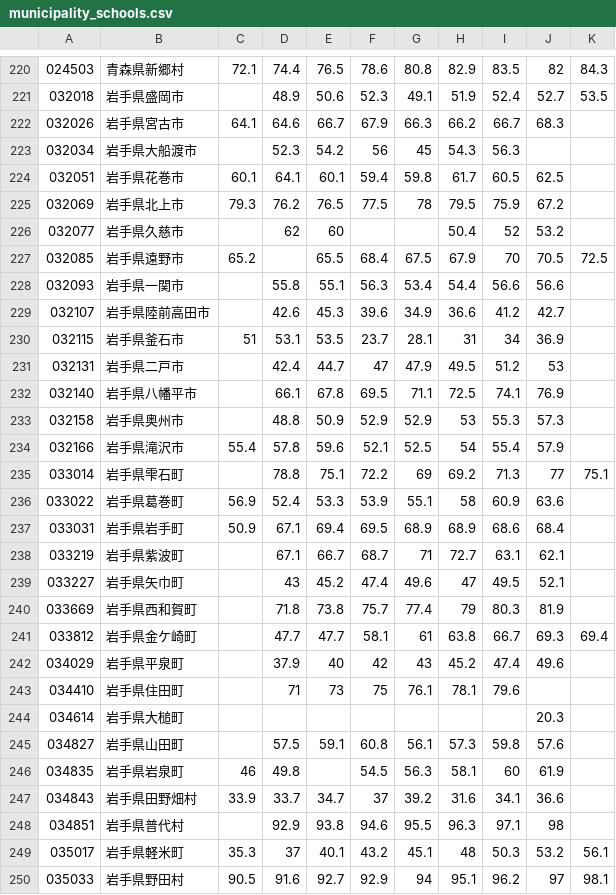
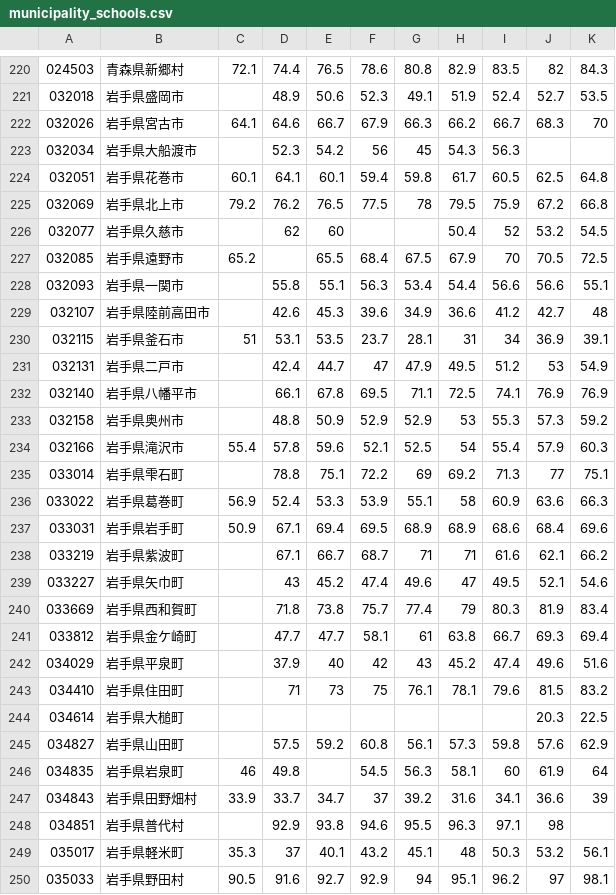
Before and after one commit to hideki-shibutani/govt_accounting_depreciation, a CSV file: municipality/municipality_schools.csv, drawn as a sheet; only a part is shown, gaps mark what is left out; the diff covers the shown part only.

```diff
--- a/municipality/municipality_schools.csv
+++ b/municipality/municipality_schools.csv
@@ -221,28 +221,28 @@
 032018,岩手県盛岡市,,48.9,50.6,52.3,49.1,51.9,52.4,52.7,53.5
-032026,岩手県宮古市,64.1,64.6,66.7,67.9,66.3,66.2,66.7,68.3,
+032026,岩手県宮古市,64.1,64.6,66.7,67.9,66.3,66.2,66.7,68.3,70
 032034,岩手県大船渡市,,52.3,54.2,56,45,54.3,56.3,,
-032051,岩手県花巻市,60.1,64.1,60.1,59.4,59.8,61.7,60.5,62.5,
-032069,岩手県北上市,79.3,76.2,76.5,77.5,78,79.5,75.9,67.2,
-032077,岩手県久慈市,,62,60,,,50.4,52,53.2,
+032051,岩手県花巻市,60.1,64.1,60.1,59.4,59.8,61.7,60.5,62.5,64.8
+032069,岩手県北上市,79.2,76.2,76.5,77.5,78,79.5,75.9,67.2,66.8
+032077,岩手県久慈市,,62,60,,,50.4,52,53.2,54.5
 032085,岩手県遠野市,65.2,,65.5,68.4,67.5,67.9,70,70.5,72.5
-032093,岩手県一関市,,55.8,55.1,56.3,53.4,54.4,56.6,56.6,
-032107,岩手県陸前高田市,,42.6,45.3,39.6,34.9,36.6,41.2,42.7,
-032115,岩手県釜石市,51,53.1,53.5,23.7,28.1,31,34,36.9,
-032131,岩手県二戸市,,42.4,44.7,47,47.9,49.5,51.2,53,
-032140,岩手県八幡平市,,66.1,67.8,69.5,71.1,72.5,74.1,76.9,
-032158,岩手県奥州市,,48.8,50.9,52.9,52.9,53,55.3,57.3,
-032166,岩手県滝沢市,55.4,57.8,59.6,52.1,52.5,54,55.4,57.9,
+032093,岩手県一関市,,55.8,55.1,56.3,53.4,54.4,56.6,56.6,55.1
+032107,岩手県陸前高田市,,42.6,45.3,39.6,34.9,36.6,41.2,42.7,48
+032115,岩手県釜石市,51,53.1,53.5,23.7,28.1,31,34,36.9,39.1
+032131,岩手県二戸市,,42.4,44.7,47,47.9,49.5,51.2,53,54.9
+032140,岩手県八幡平市,,66.1,67.8,69.5,71.1,72.5,74.1,76.9,76.9
+032158,岩手県奥州市,,48.8,50.9,52.9,52.9,53,55.3,57.3,59.2
+032166,岩手県滝沢市,55.4,57.8,59.6,52.1,52.5,54,55.4,57.9,60.3
 033014,岩手県雫石町,,78.8,75.1,72.2,69,69.2,71.3,77,75.1
-033022,岩手県葛巻町,56.9,52.4,53.3,53.9,55.1,58,60.9,63.6,
-033031,岩手県岩手町,50.9,67.1,69.4,69.5,68.9,68.9,68.6,68.4,
-033219,岩手県紫波町,,67.1,66.7,68.7,71,72.7,63.1,62.1,
-033227,岩手県矢巾町,,43,45.2,47.4,49.6,47,49.5,52.1,
-033669,岩手県西和賀町,,71.8,73.8,75.7,77.4,79,80.3,81.9,
+033022,岩手県葛巻町,56.9,52.4,53.3,53.9,55.1,58,60.9,63.6,66.3
+033031,岩手県岩手町,50.9,67.1,69.4,69.5,68.9,68.9,68.6,68.4,69.6
+033219,岩手県紫波町,,67.1,66.7,68.7,71,71,61.6,62.1,66.2
+033227,岩手県矢巾町,,43,45.2,47.4,49.6,47,49.5,52.1,54.6
+033669,岩手県西和賀町,,71.8,73.8,75.7,77.4,79,80.3,81.9,83.4
 033812,岩手県金ケ崎町,,47.7,47.7,58.1,61,63.8,66.7,69.3,69.4
-034029,岩手県平泉町,,37.9,40,42,43,45.2,47.4,49.6,
-034410,岩手県住田町,,71,73,75,76.1,78.1,79.6,,
-034614,岩手県大槌町,,,,,,,,20.3,
-034827,岩手県山田町,,57.5,59.1,60.8,56.1,57.3,59.8,57.6,
-034835,岩手県岩泉町,46,49.8,,54.5,56.3,58.1,60,61.9,
-034843,岩手県田野畑村,33.9,33.7,34.7,37,39.2,31.6,34.1,36.6,
+034029,岩手県平泉町,,37.9,40,42,43,45.2,47.4,49.6,51.6
+034410,岩手県住田町,,71,73,75,76.1,78.1,79.6,81.5,83.2
+034614,岩手県大槌町,,,,,,,,20.3,22.5
+034827,岩手県山田町,,57.5,59.2,60.8,56.1,57.3,59.8,57.6,62.9
+034835,岩手県岩泉町,46,49.8,,54.5,56.3,58.1,60,61.9,64
+034843,岩手県田野畑村,33.9,33.7,34.7,37,39.2,31.6,34.1,36.6,39
 034851,岩手県普代村,,92.9,93.8,94.6,95.5,96.3,97.1,98,
```
Also changed, not shown: 19 edited cells elsewhere in this file, municipality/municipality_bridges_tunnels.csv, municipality/municipality_fire_facilities.csv, 15 other files.
